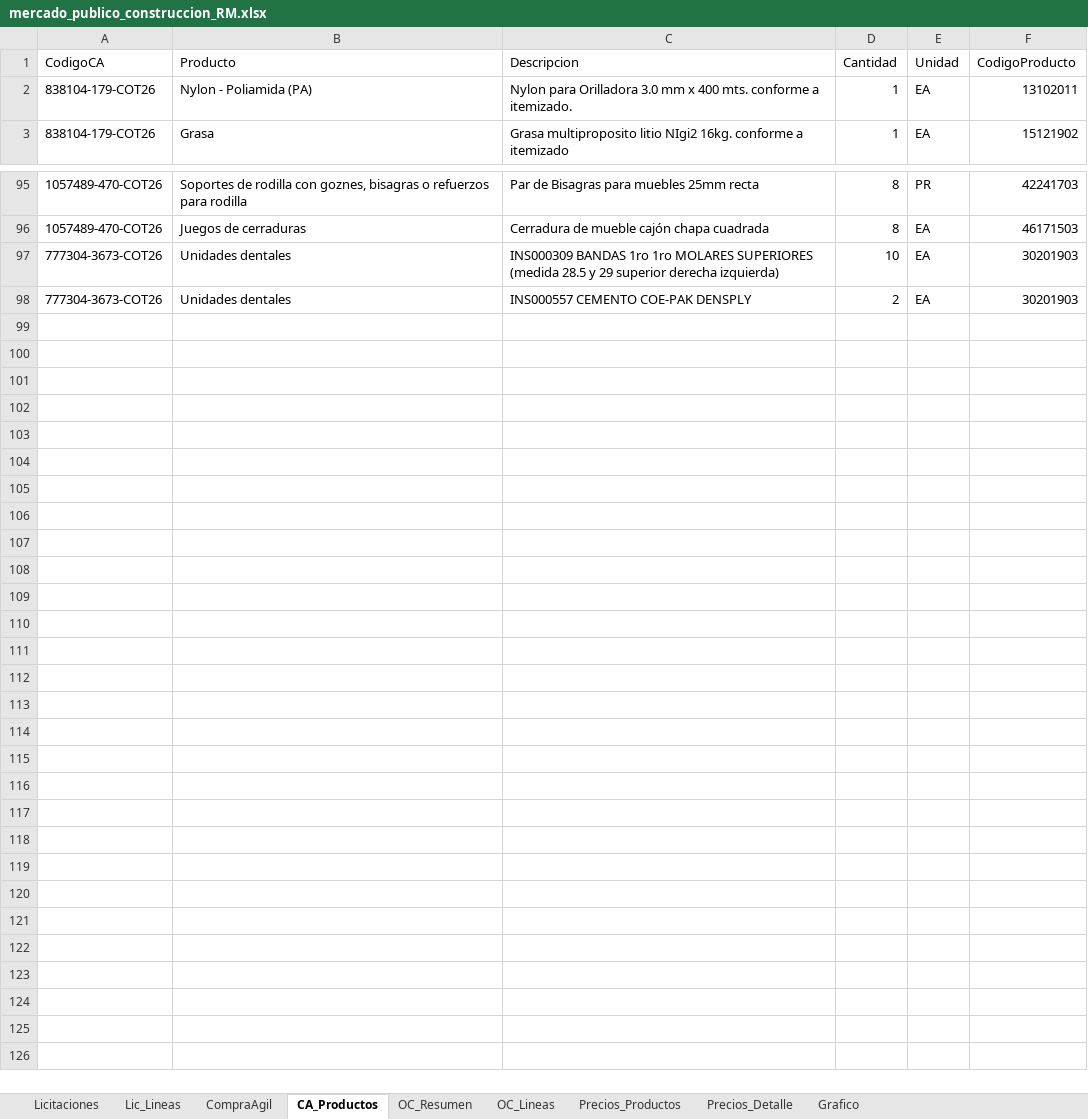
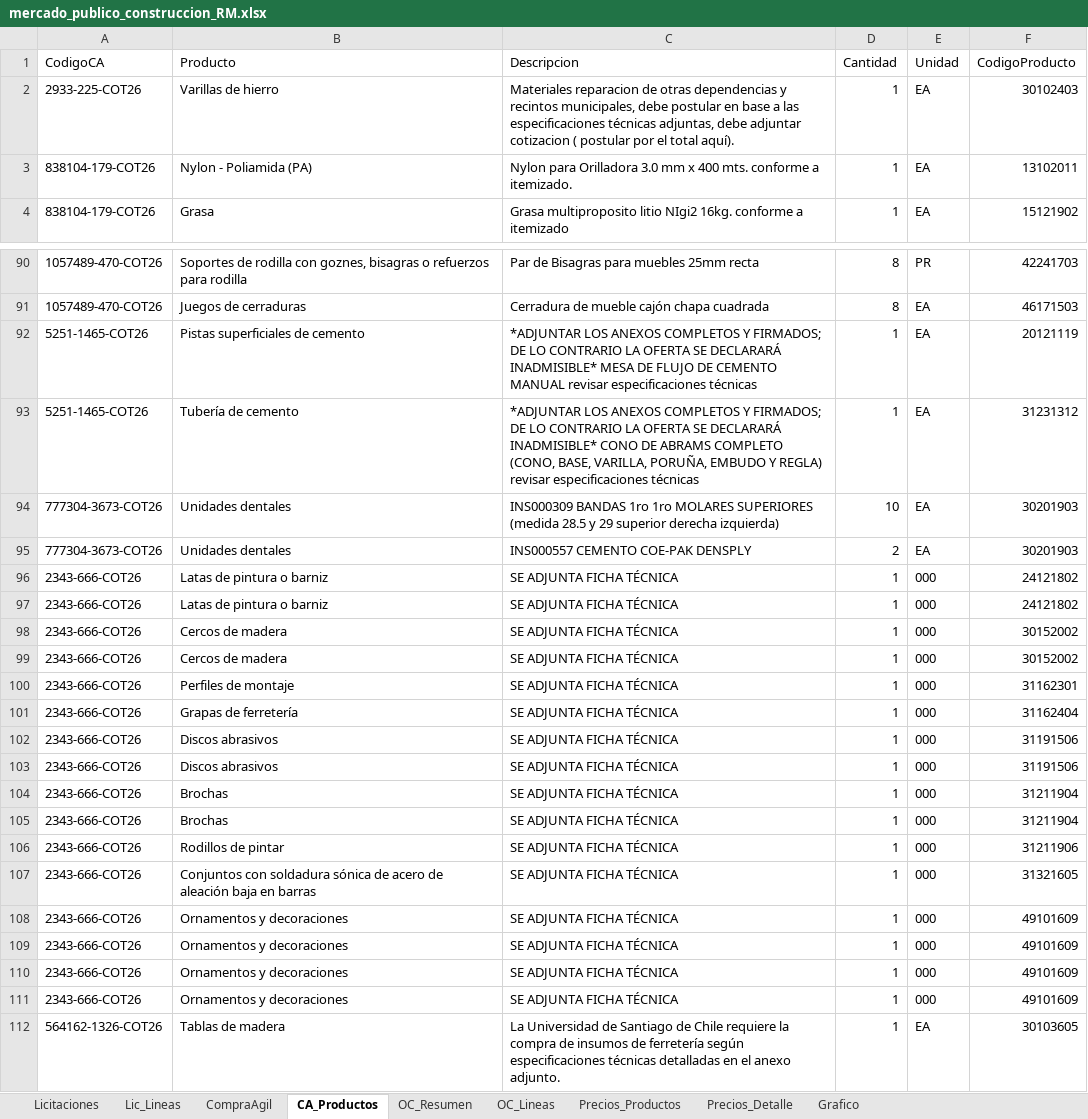
Before and after one commit to tchavarri/monitor-mercado-publico, an Excel workbook: docs/mercado_publico_construccion_RM.xlsx, sheet CA_Productos, drawn as a sheet; only a part is shown, gaps mark what is left out; values as stored, in another font and other column widths than the file's, no borders; the diff covers the shown part only; the diff names each change by its address in the sheet, - before the commit and + after, or states it on an @@ line.

```diff
--- a/docs/mercado_publico_construccion_RM.xlsx (sheet CA_Productos)
+++ b/docs/mercado_publico_construccion_RM.xlsx (sheet CA_Productos)
+row 2: 2933-225-COT26 | Varillas de hierro | Materiales reparacion de otras dependencias y recintos municipales, debe postular en base a las especificaciones técnicas adjuntas, debe adjuntar cotizacion ( postular por el total aquí). | 1 | EA | 30102403
+row 92: 5251-1465-COT26 | Pistas superficiales de cemento | *ADJUNTAR LOS ANEXOS COMPLETOS Y FIRMADOS; DE LO CONTRARIO LA OFERTA SE DECLARARÁ INADMISIBLE* MESA DE FLUJO DE CEMENTO MANUAL revisar especificaciones técnicas | 1 | EA | 20121119
+row 93: 5251-1465-COT26 | Tubería de cemento | *ADJUNTAR LOS ANEXOS COMPLETOS Y FIRMADOS; DE LO CONTRARIO LA OFERTA SE DECLARARÁ INADMISIBLE* CONO DE ABRAMS COMPLETO (CONO, BASE, VARILLA, PORUÑA, EMBUDO Y REGLA) revisar especificaciones técnicas | 1 | EA | 31231312
+row 96: 2343-666-COT26 | Latas de pintura o barniz | SE ADJUNTA FICHA TÉCNICA | 1 | 000 | 24121802
+row 97: 2343-666-COT26 | Latas de pintura o barniz | SE ADJUNTA FICHA TÉCNICA | 1 | 000 | 24121802
+row 98: 2343-666-COT26 | Cercos de madera | SE ADJUNTA FICHA TÉCNICA | 1 | 000 | 30152002
+row 99: 2343-666-COT26 | Cercos de madera | SE ADJUNTA FICHA TÉCNICA | 1 | 000 | 30152002
+row 100: 2343-666-COT26 | Perfiles de montaje | SE ADJUNTA FICHA TÉCNICA | 1 | 000 | 31162301
+row 101: 2343-666-COT26 | Grapas de ferretería | SE ADJUNTA FICHA TÉCNICA | 1 | 000 | 31162404
+row 102: 2343-666-COT26 | Discos abrasivos | SE ADJUNTA FICHA TÉCNICA | 1 | 000 | 31191506
+row 103: 2343-666-COT26 | Discos abrasivos | SE ADJUNTA FICHA TÉCNICA | 1 | 000 | 31191506
+row 104: 2343-666-COT26 | Brochas | SE ADJUNTA FICHA TÉCNICA | 1 | 000 | 31211904
+row 105: 2343-666-COT26 | Brochas | SE ADJUNTA FICHA TÉCNICA | 1 | 000 | 31211904
+row 106: 2343-666-COT26 | Rodillos de pintar | SE ADJUNTA FICHA TÉCNICA | 1 | 000 | 31211906
+row 107: 2343-666-COT26 | Conjuntos con soldadura sónica de acero de aleación baja en barras | SE ADJUNTA FICHA TÉCNICA | 1 | 000 | 31321605
+row 108: 2343-666-COT26 | Ornamentos y decoraciones | SE ADJUNTA FICHA TÉCNICA | 1 | 000 | 49101609
+row 109: 2343-666-COT26 | Ornamentos y decoraciones | SE ADJUNTA FICHA TÉCNICA | 1 | 000 | 49101609
+row 110: 2343-666-COT26 | Ornamentos y decoraciones | SE ADJUNTA FICHA TÉCNICA | 1 | 000 | 49101609
+row 111: 2343-666-COT26 | Ornamentos y decoraciones | SE ADJUNTA FICHA TÉCNICA | 1 | 000 | 49101609
+row 112: 564162-1326-COT26 | Tablas de madera | La Universidad de Santiago de Chile requiere la compra de insumos de ferretería según especificaciones técnicas detalladas en el anexo adjunto. | 1 | EA | 30103605
```
Also changed, not shown: 6 removed rows elsewhere in this sheet, sheet OC_Lineas, sheet OC_Resumen, sheet Precios_Detalle, sheet Precios_Productos, sheet CompraAgil, sheet Lic_Lineas, 1 more sheet, charts or pictures, 4 other files.
